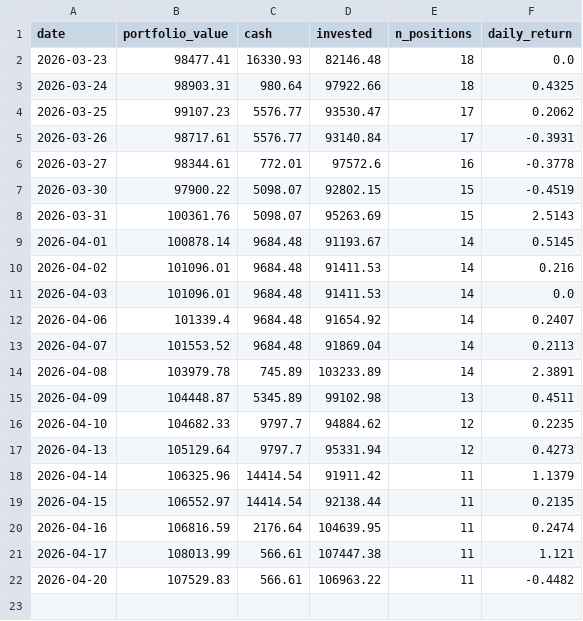
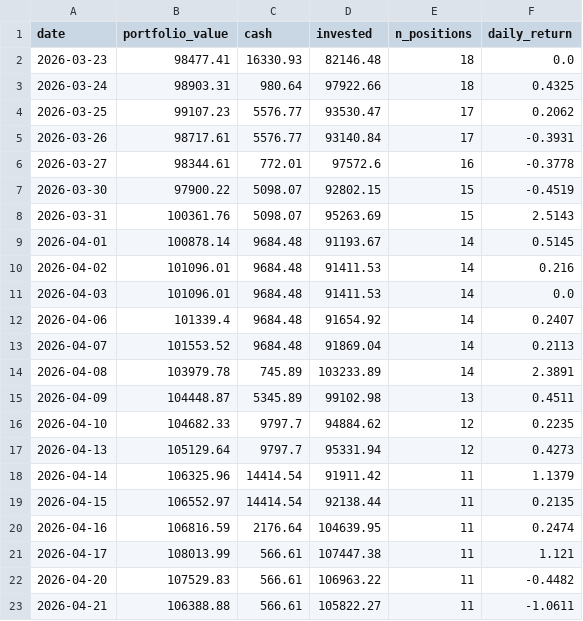
Before and after one commit to camerongreatrex/claude-code-trading-model, a CSV file: data/v1/paper_trading/history.csv, drawn as a sheet.

```diff
--- a/data/v1/paper_trading/history.csv
+++ b/data/v1/paper_trading/history.csv
@@ -22 +22,2 @@ date,portfolio_value,cash,invested,n_positions,daily_return
 2026-04-20,107529.83,566.61,106963.22,11,-0.4482
+2026-04-21,106388.88,566.61,105822.27,11,-1.0611
```
Also changed, not shown: 1 other file.
